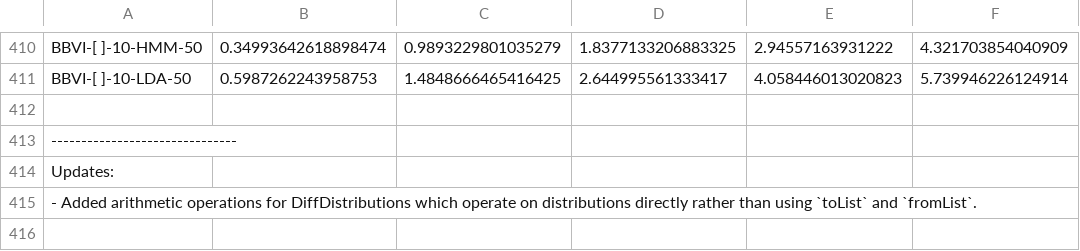
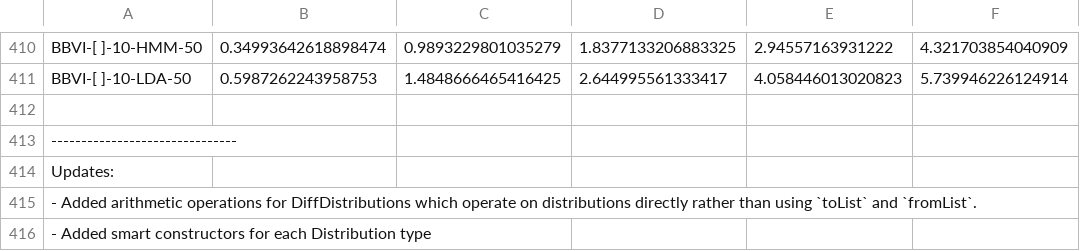
Before and after one commit to min-nguyen/prob-fx-2, a CSV file: examples/benchmarks/benchmarks.csv, drawn as a sheet; only a part is shown, gaps mark what is left out.

Commit message:
[Rework] Distributions now have smart constructors for checking valid parameters

```diff
--- a/examples/benchmarks/benchmarks.csv
+++ b/examples/benchmarks/benchmarks.csv
@@ -415 +415,2 @@ Updates:
  - Added arithmetic operations for DiffDistributions which operate on distributions directly rather than using `toList` and `fromList`.
+ - Added smart constructors for each Distribution type
```
Also changed, not shown: 7 other files.
